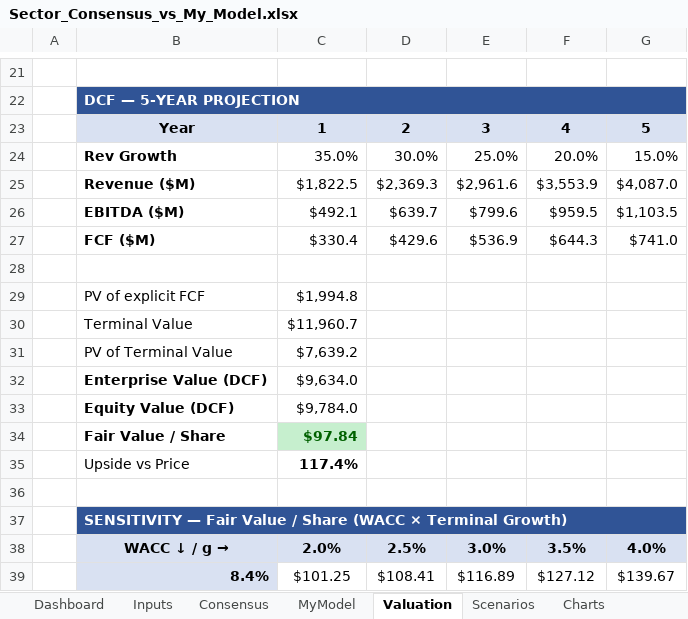
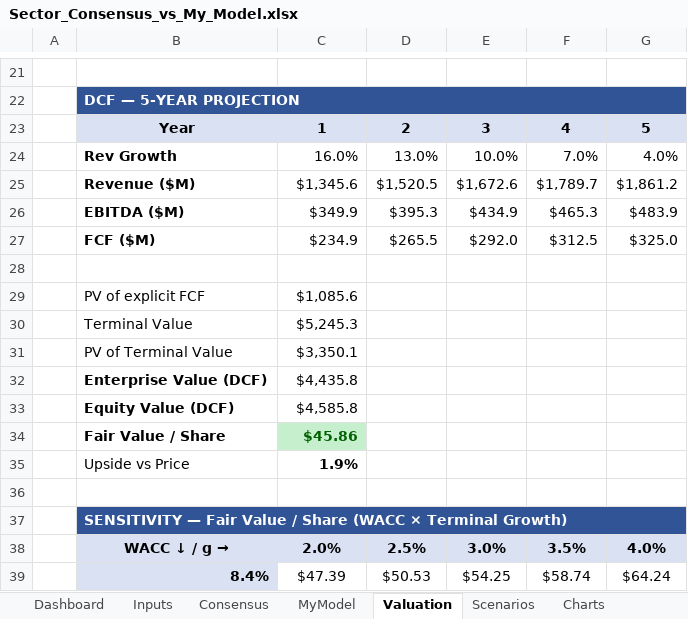
Before and after one commit to mansour-dev-coder/learning-claude-code, an Excel workbook: Sector_Consensus_vs_My_Model.xlsx, sheet Valuation, drawn as a sheet; only a part is shown, gaps mark what is left out; values as stored, in another font and other column widths than the file's, no borders; conditional formats not drawn; the diff covers the shown part only; the diff names each change by its address in the sheet, - before the commit and + after, or states it on an @@ line.

```diff
--- a/Sector_Consensus_vs_My_Model.xlsx (sheet Valuation)
+++ b/Sector_Consensus_vs_My_Model.xlsx (sheet Valuation)
-C24: 35.0%
+C24: 16.0%
-D24: 30.0%
+D24: 13.0%
-E24: 25.0%
+E24: 10.0%
-F24: 20.0%
+F24: 7.0%
-G24: 15.0%
+G24: 4.0%
-C25: $1,822.5
+C25: $1,345.6
-D25: $2,369.3
+D25: $1,520.5
-E25: $2,961.6
+E25: $1,672.6
-F25: $3,553.9
+F25: $1,789.7
-G25: $4,087.0
+G25: $1,861.2
-C26: $492.1
+C26: $349.9
-D26: $639.7
+D26: $395.3
-E26: $799.6
+E26: $434.9
-F26: $959.5
+F26: $465.3
-G26: $1,103.5
+G26: $483.9
-C27: $330.4
+C27: $234.9
-D27: $429.6
+D27: $265.5
-E27: $536.9
+E27: $292.0
-F27: $644.3
+F27: $312.5
-G27: $741.0
+G27: $325.0
-C29: $1,994.8
+C29: $1,085.6
-C30: $11,960.7
+C30: $5,245.3
-C31: $7,639.2
+C31: $3,350.1
-C32: $9,634.0
+C32: $4,435.8
-C33: $9,784.0
+C33: $4,585.8
-C34: $97.84
+C34: $45.86
-C35: 117.4%
+C35: 1.9%
-C39: $101.25
+C39: $47.39
-D39: $108.41
+D39: $50.53
-E39: $116.89
+E39: $54.25
-F39: $127.12
+F39: $58.74
-G39: $139.67
+G39: $64.24
```
Also changed, not shown: 29 edited cells elsewhere in this sheet, sheet Scenarios, sheet Dashboard, sheet Charts, sheet Consensus, sheet Inputs, sheet MyModel, 1 other file.
